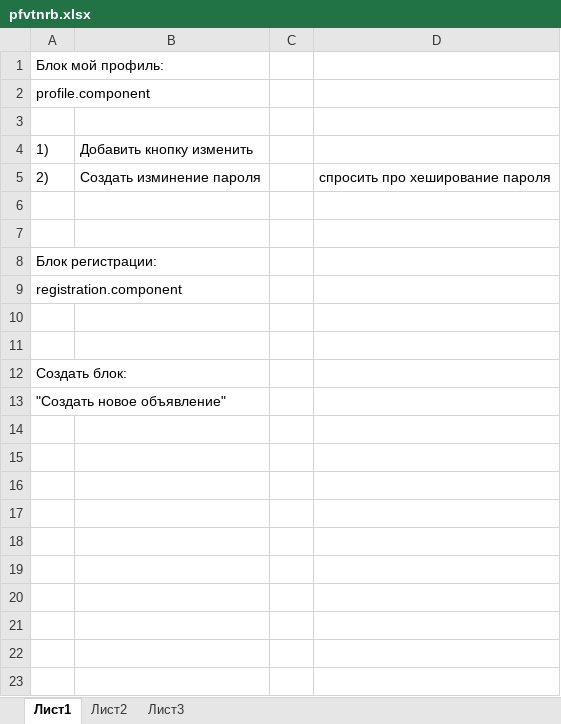
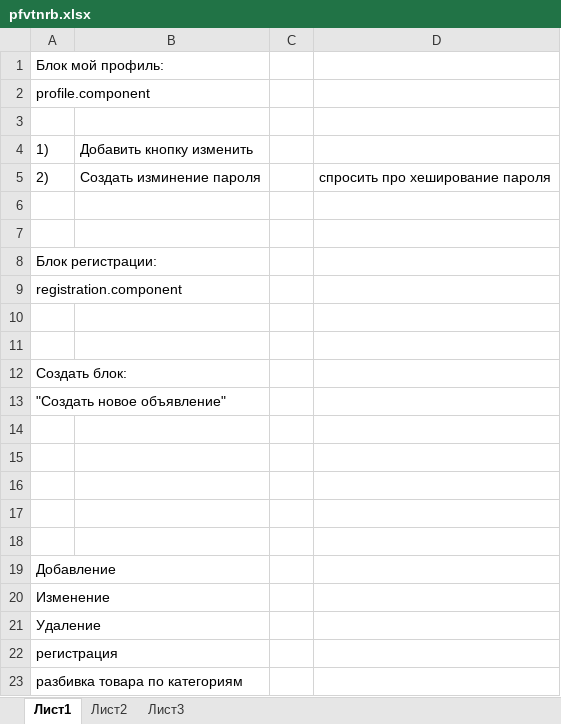
Before and after one commit to sislex/techboard, an Excel workbook: Заметки/pfvtnrb.xlsx, sheet Лист1, drawn as a sheet; values as stored, in another font and other column widths than the file's, no borders; the diff names each change by its address in the sheet, - before the commit and + after, or states it on an @@ line.

```diff
--- a/Заметки/pfvtnrb.xlsx (sheet Лист1)
+++ b/Заметки/pfvtnrb.xlsx (sheet Лист1)
+row 14: (empty)
+row 15: (empty)
+row 16: (empty)
+row 17: (empty)
+row 18: (empty)
+row 19: Добавление
+row 20: Изменение
+row 21: Удаление
+row 22: регистрация
+row 23: разбивка товара по категориям
```
Also changed, not shown: 10 other files.
